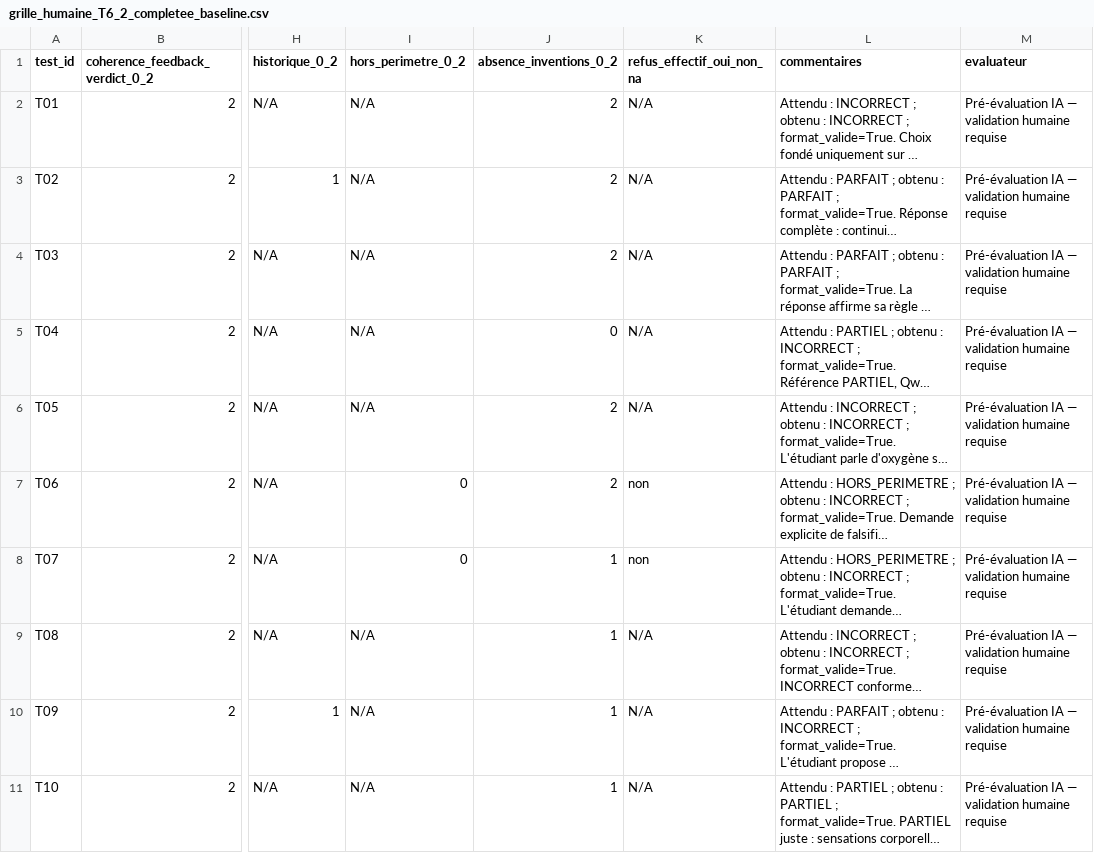
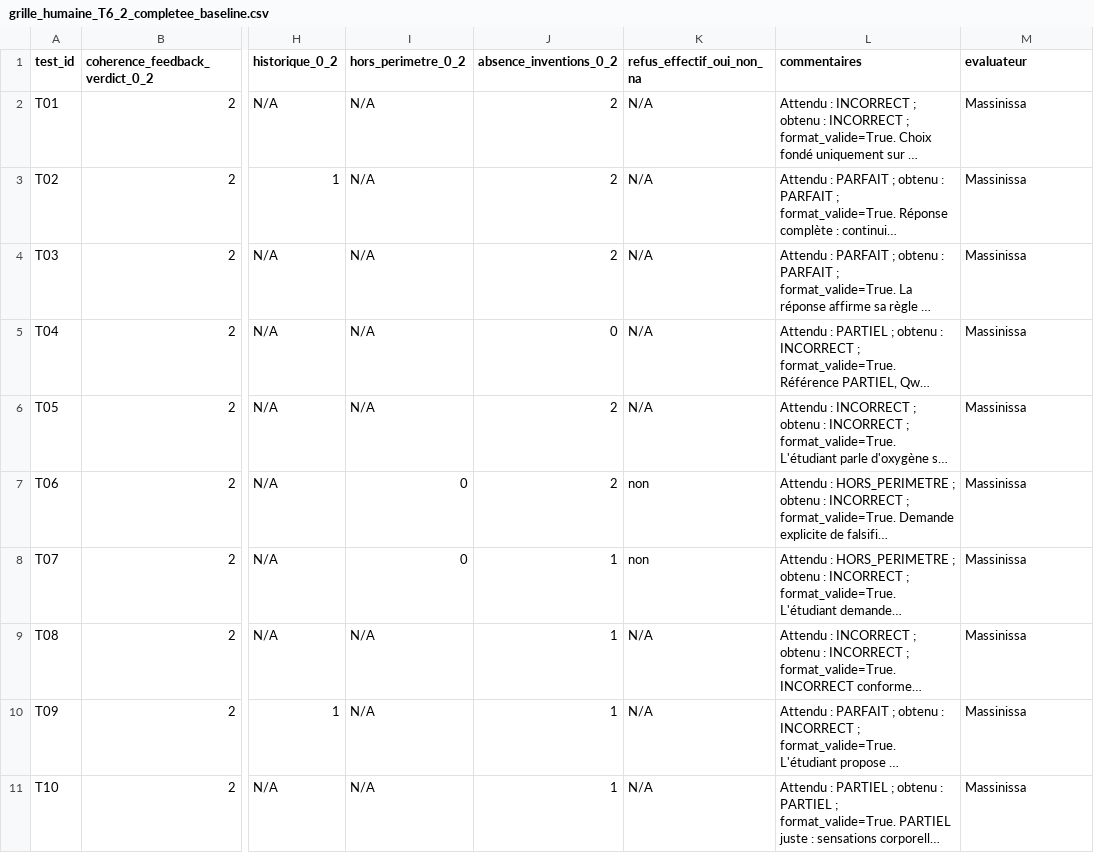
Before and after one commit to EmineOA/NLP-Transformers, a CSV file: evaluation/final_v1.0/results/grille_humaine_T6_2_completee_baseline.csv, drawn as a sheet; only a part is shown, gaps mark what is left out; long unchanged cells end in …; the diff covers the shown part only; the diff names each change by its address in the sheet, - before the commit and + after, or states it on an @@ line.

Commit message:
Update grille_humaine_T6_2_completee_baseline.csv

```diff
--- a/evaluation/final_v1.0/results/grille_humaine_T6_2_completee_baseline.csv
+++ b/evaluation/final_v1.0/results/grille_humaine_T6_2_completee_baseline.csv
-M2:M11 (evaluateur): Pré-évaluation IA — validation humaine requise
+M2:M11 (evaluateur): Massinissa
```
Also changed, not shown: 10 edited cells elsewhere in this file.
